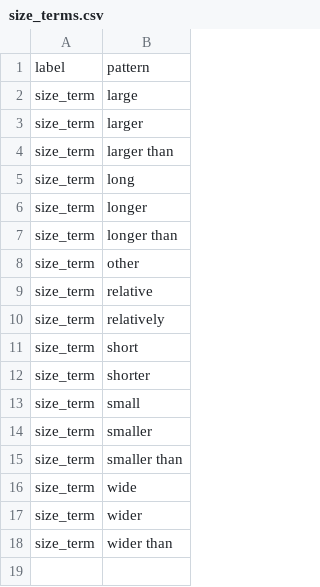
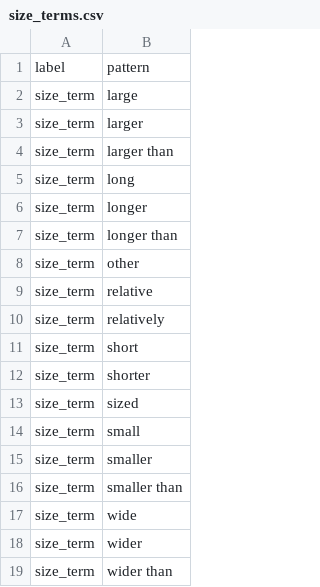
Before and after one commit to rafelafrance/AnopluraTraiter, a CSV file: anoplura/rules/terms/size_terms.csv, drawn as a sheet.

```diff
--- a/anoplura/rules/terms/size_terms.csv
+++ b/anoplura/rules/terms/size_terms.csv
@@ -12,2 +12,3 @@ size_term,short
 size_term,shorter
+size_term,sized
 size_term,small
```
Also changed, not shown: anoplura/rules/terms/shape_terms.csv, 8 other files.
